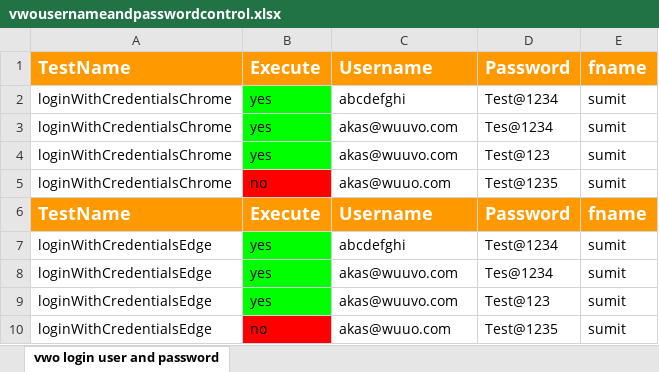
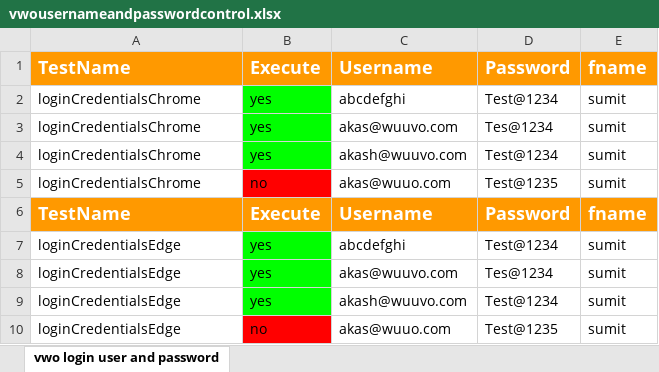
Before and after one commit to SumitKaushik1/Selenium-Automation-Challenge, an Excel workbook: resources/excelfiles/vwousernameandpasswordcontrol.xlsx, sheet vwo login user and password, drawn as a sheet; values as stored, in another font and other column widths than the file's, no borders; the diff names each change by its address in the sheet, - before the commit and + after, or states it on an @@ line.

```diff
--- a/resources/excelfiles/vwousernameandpasswordcontrol.xlsx (sheet vwo login user and password)
+++ b/resources/excelfiles/vwousernameandpasswordcontrol.xlsx (sheet vwo login user and password)
-A2:A5: loginWithCredentialsChrome
+A2:A5: loginCredentialsChrome
-C4: akas@wuuvo.com
+C4: akash@wuuvo.com
-D4: Test@123
+D4: Test@1234
-A7:A10: loginWithCredentialsEdge
+A7:A10: loginCredentialsEdge
-C9: akas@wuuvo.com
+C9: akash@wuuvo.com
-D9: Test@123
+D9: Test@1234
```
Also changed, not shown: 14 other files.
